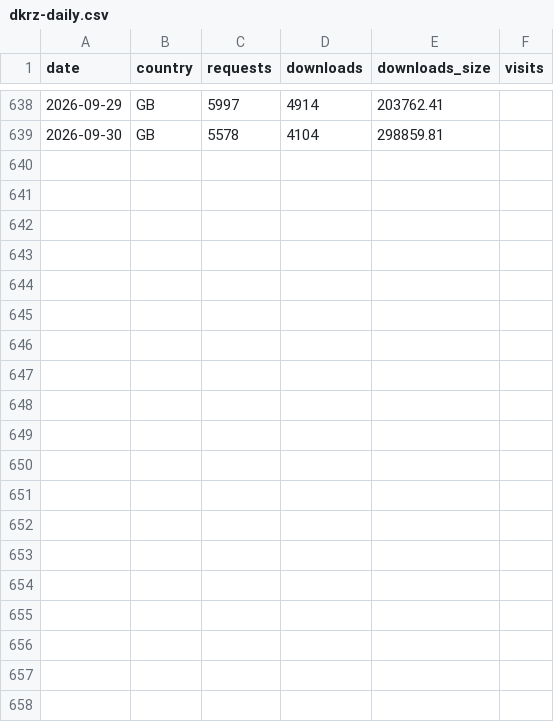
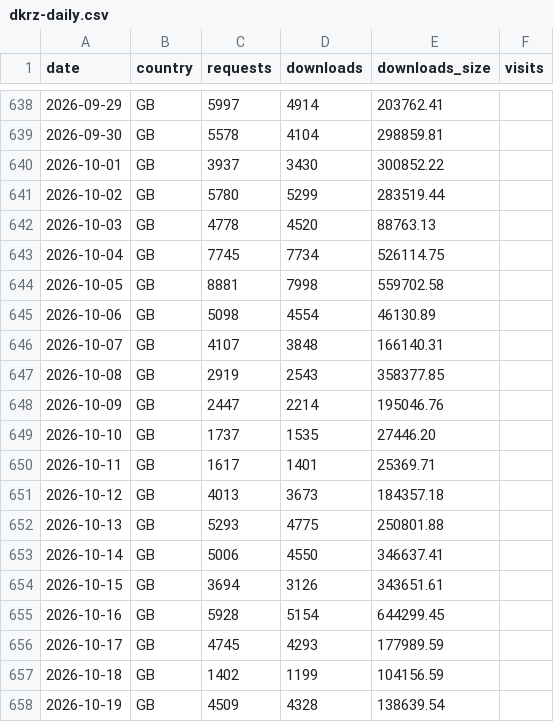
Before and after one commit to roocs/roocs.github.io, a CSV file: docs/downloads/stats/dkrz-daily.csv, drawn as a sheet; only a part is shown, gaps mark what is left out; the diff covers the shown part only.

Commit message:
update stats for 2026-10

```diff
--- a/docs/downloads/stats/dkrz-daily.csv
+++ b/docs/downloads/stats/dkrz-daily.csv
@@ -639 +639,20 @@ date;country;requests;downloads;downloads_size;visits
 2026-09-30;GB;5578;4104;298859.81;
+2026-10-01;GB;3937;3430;300852.22;
+2026-10-02;GB;5780;5299;283519.44;
+2026-10-03;GB;4778;4520;88763.13;
+2026-10-04;GB;7745;7734;526114.75;
+2026-10-05;GB;8881;7998;559702.58;
+2026-10-06;GB;5098;4554;46130.89;
+2026-10-07;GB;4107;3848;166140.31;
+2026-10-08;GB;2919;2543;358377.85;
+2026-10-09;GB;2447;2214;195046.76;
+2026-10-10;GB;1737;1535;27446.20;
+2026-10-11;GB;1617;1401;25369.71;
+2026-10-12;GB;4013;3673;184357.18;
+2026-10-13;GB;5293;4775;250801.88;
+2026-10-14;GB;5006;4550;346637.41;
+2026-10-15;GB;3694;3126;343651.61;
+2026-10-16;GB;5928;5154;644299.45;
+2026-10-17;GB;4745;4293;177989.59;
+2026-10-18;GB;1402;1199;104156.59;
+2026-10-19;GB;4509;4328;138639.54;
```
Also changed, not shown: 12 added rows elsewhere in this file, docs/downloads/stats/dkrz-monthly.csv, docs/downloads/stats/roocs-2026-monthly.csv, 9 other files.
